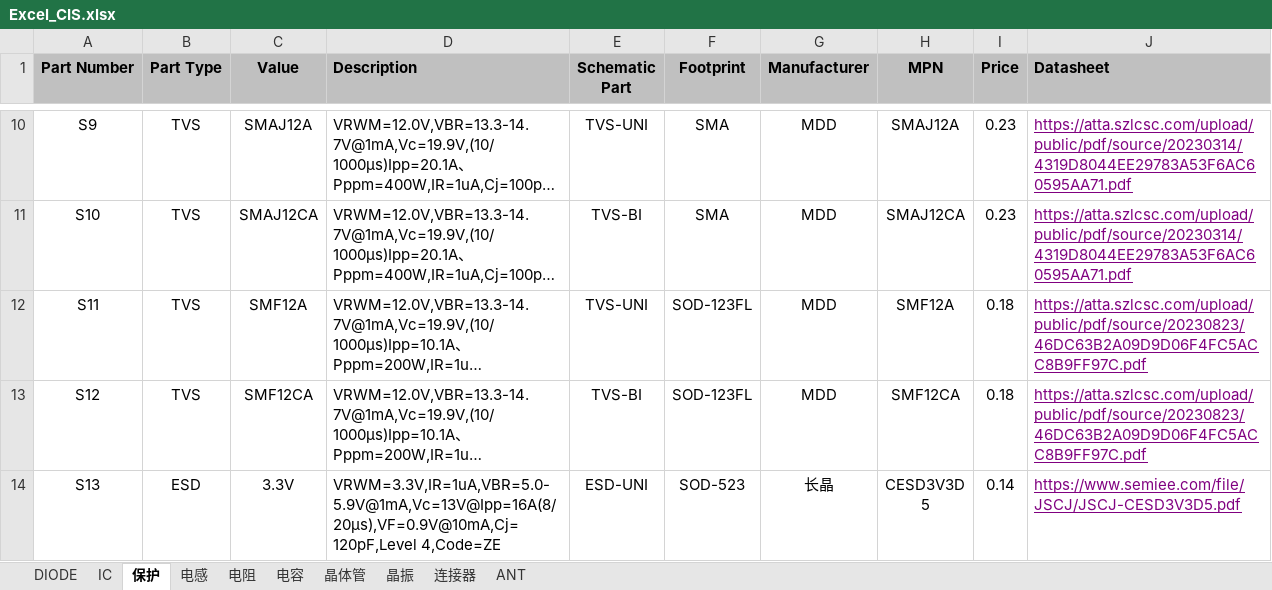
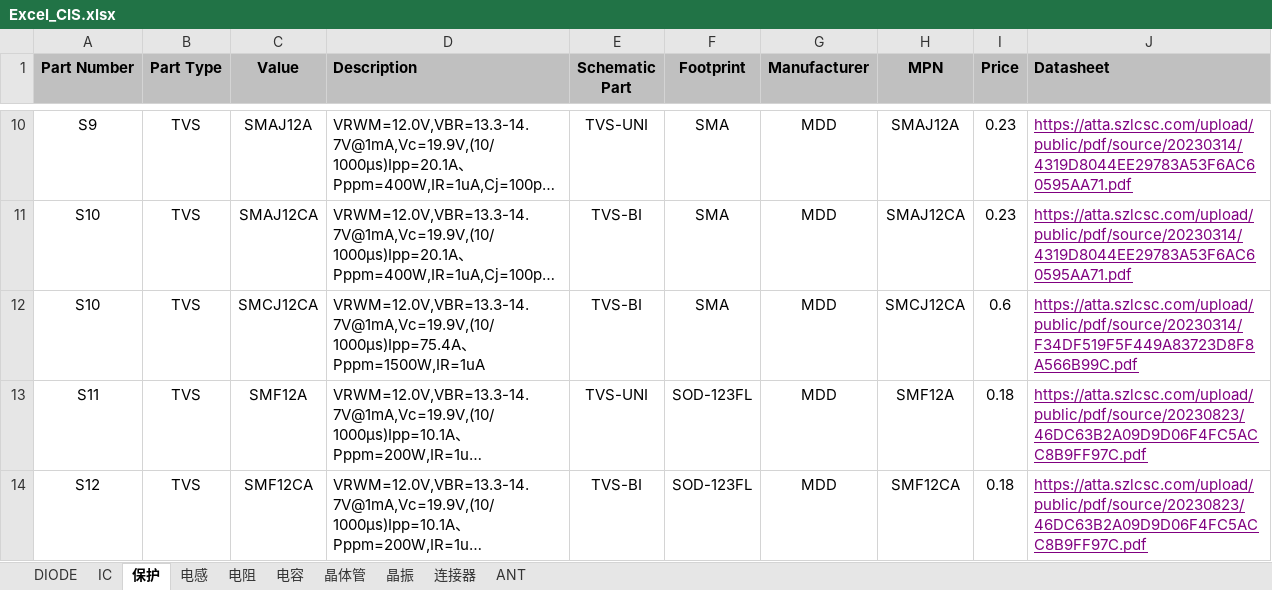
Before and after one commit to DaiQiYua/Cadence_LIB, an Excel workbook: Excel_CIS.xlsx, sheet 保护, drawn as a sheet; only a part is shown, gaps mark what is left out; the shorter side is filled out with more unchanged rows; long unchanged cells end in …; values as stored, in another font and other column widths than the file's, no borders; the diff names each change by its address in the sheet, - before the commit and + after, or states it on an @@ line.

```diff
--- a/Excel_CIS.xlsx (sheet 保护)
+++ b/Excel_CIS.xlsx (sheet 保护)
+row 12: S10 | TVS | SMCJ12CA | VRWM=12.0V,VBR=13.3-14.7V@1mA,Vc=19.9V,(10/1000μs)Ipp=75.4A、Pppm=1500W,IR=1uA | TVS-BI | SMA | MDD | SMCJ12CA | 0.6 | https://atta.szlcsc.com/upload/public/pdf/source/20230314/F34DF519F5F449A83723D8F8A566B99C.pdf
```
Also changed, not shown: sheet 电阻, sheet 电容, sheet 连接器, sheet IC, sheet 晶体管, 12 other files.
